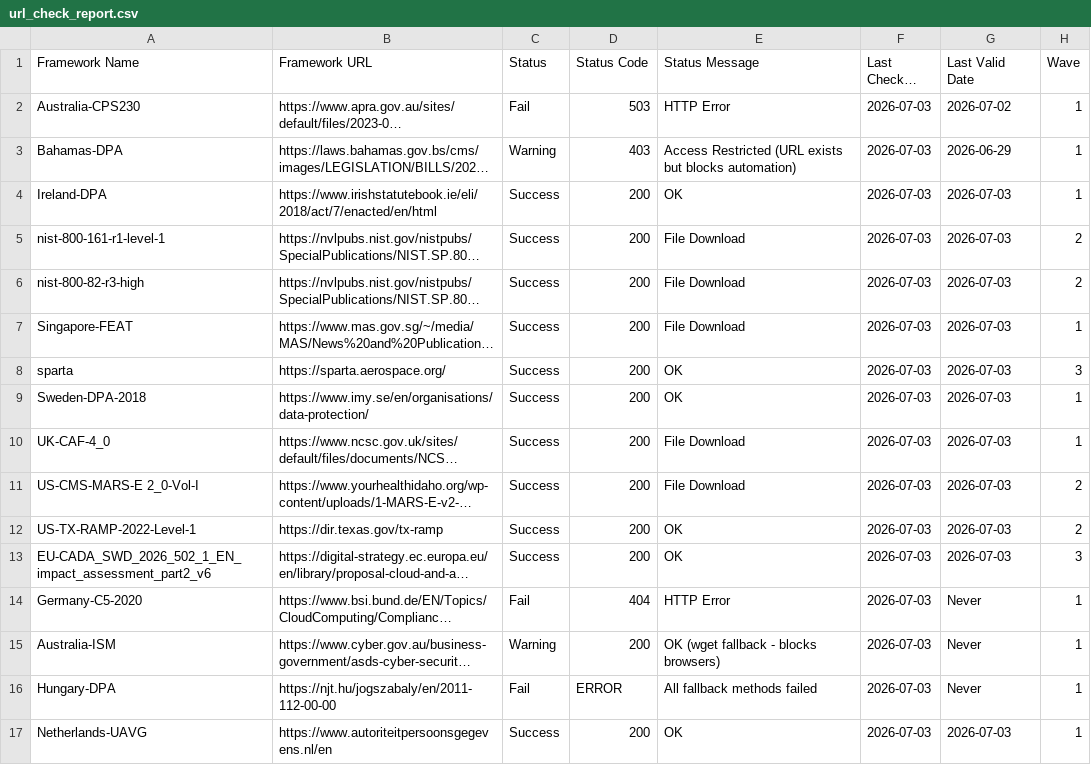
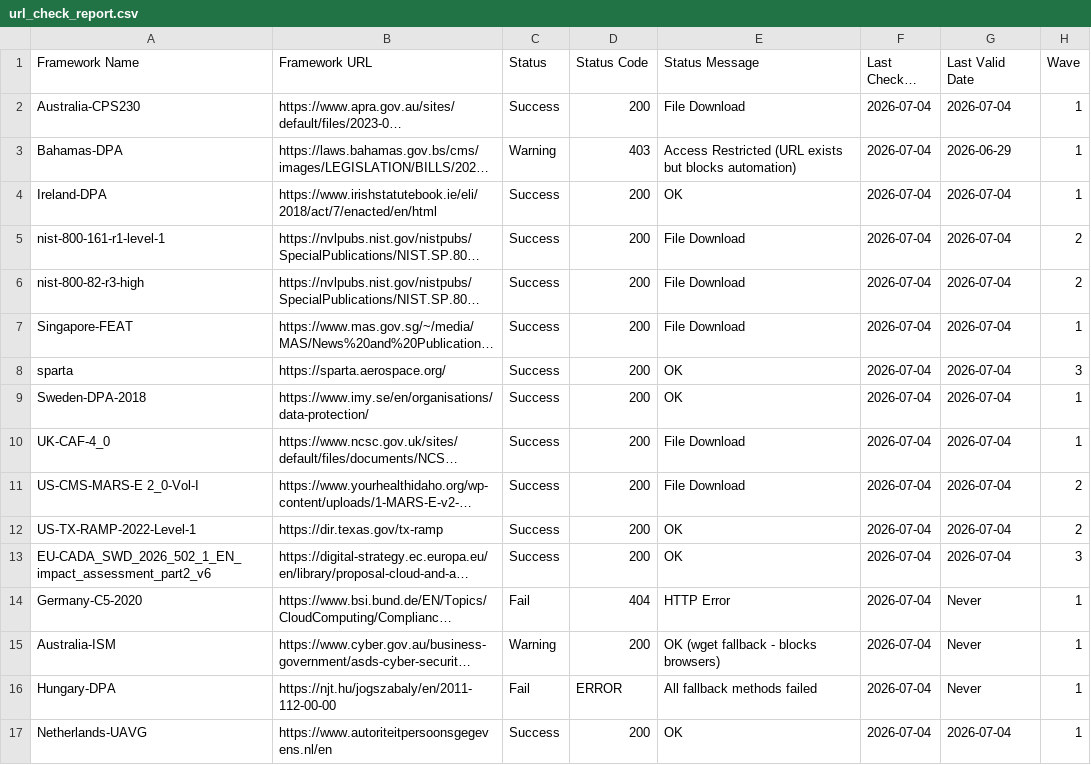
Before and after one commit to software-innovation-lab/url-checker, a CSV file: output/url_check_report.csv, drawn as a sheet; long unchanged cells end in …; the diff names each change by its address in the sheet, - before the commit and + after, or states it on an @@ line.

```diff
--- a/output/url_check_report.csv
+++ b/output/url_check_report.csv
-C2 (Status): Fail
+C2 (Status): Success
-D2 (Status Code): 503
+D2 (Status Code): 200
-E2 (Status Message): HTTP Error
+E2 (Status Message): File Download
-F2:F17 (Last Checked Date): 2026-07-03
+F2:F17 (Last Checked Date): 2026-07-04
-G2 (Last Valid Date): 2026-07-02
+G2 (Last Valid Date): 2026-07-04
-G4:G13 (Last Valid Date): 2026-07-03
+G4:G13 (Last Valid Date): 2026-07-04
-G17 (Last Valid Date): 2026-07-03
+G17 (Last Valid Date): 2026-07-04
```
Also changed, not shown: 1 other file.
